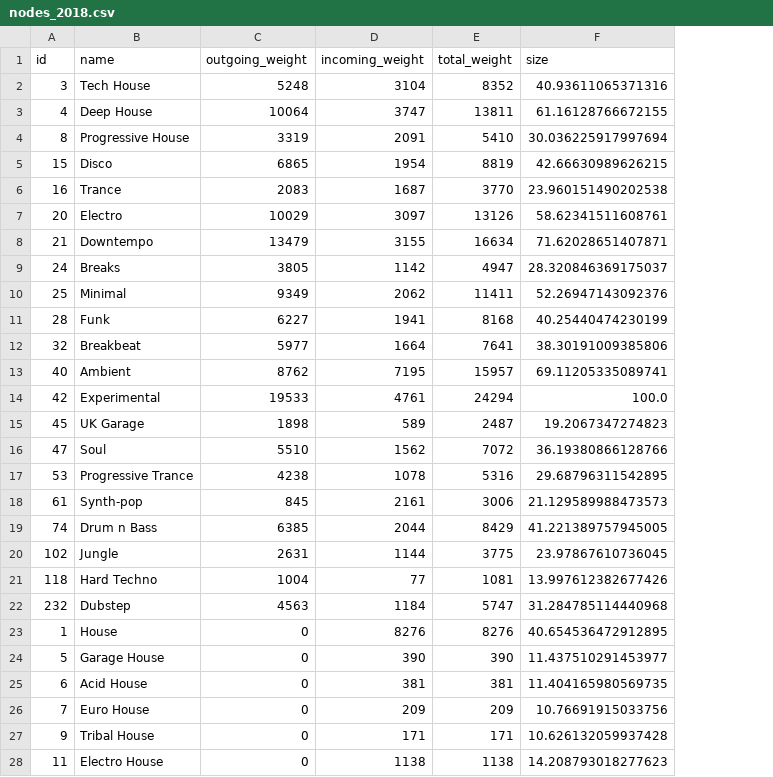
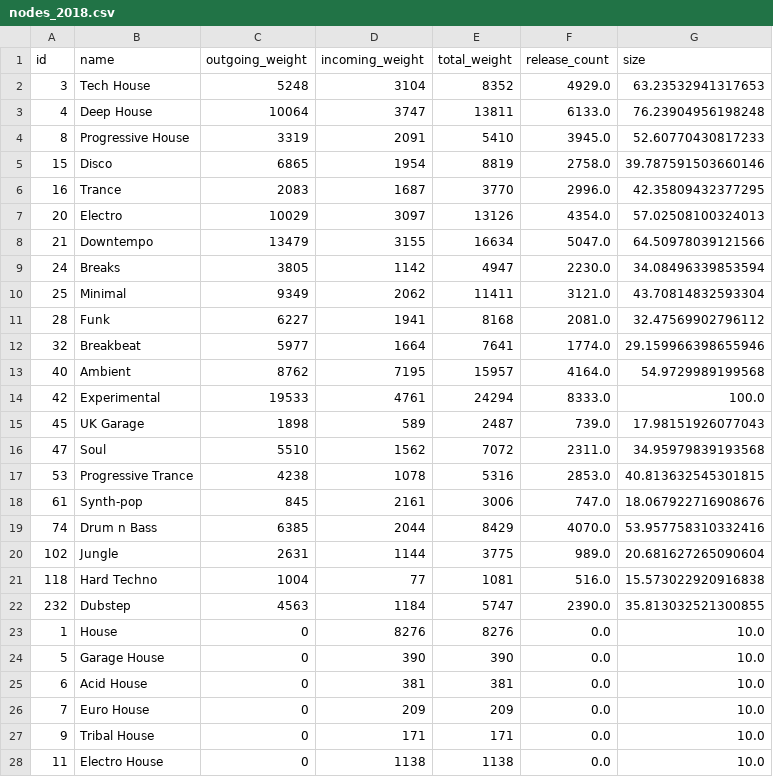
Before and after one commit to csipapicsa/MasterThesisVis, a CSV file: data/nodes_2018.csv, drawn as a sheet; only a part is shown; addresses are those after the commit; the diff covers the shown part only; the diff names each change by its address in the sheet, - before the commit and + after, or states it on an @@ line.

```diff
--- a/data/nodes_2018.csv
+++ b/data/nodes_2018.csv
+column F (release_count), rows 2-28: 4929.0 | 6133.0 | 3945.0 | 2758.0 | 2996.0 | 4354.0 | 5047.0 | 2230.0 | 3121.0 | 2081.0 | 1774.0 | 4164.0 | 8333.0 | 739.0 | 2311.0 | 2853.0 | 747.0 | 4070.0 | 989.0 | 516.0 | 2390.0 | 0.0 | 0.0 | 0.0 | 0.0 | 0.0 | 0.0
-G2 (size): 40.93611065371316
+G2 (size): 63.23532941317653
-G3 (size): 61.16128766672155
+G3 (size): 76.23904956198248
-G4 (size): 30.036225917997694
+G4 (size): 52.60770430817233
-G5 (size): 42.66630989626215
+G5 (size): 39.787591503660146
-G6 (size): 23.960151490202538
+G6 (size): 42.35809432377295
-G7 (size): 58.62341511608761
+G7 (size): 57.02508100324013
-G8 (size): 71.62028651407871
+G8 (size): 64.50978039121566
-G9 (size): 28.320846369175037
+G9 (size): 34.08496339853594
-G10 (size): 52.26947143092376
+G10 (size): 43.70814832593304
-G11 (size): 40.25440474230199
+G11 (size): 32.47569902796112
-G12 (size): 38.30191009385806
+G12 (size): 29.159966398655946
-G13 (size): 69.11205335089741
+G13 (size): 54.9729989199568
-G15 (size): 19.2067347274823
+G15 (size): 17.98151926077043
-G16 (size): 36.19380866128766
+G16 (size): 34.95979839193568
-G17 (size): 29.68796311542895
+G17 (size): 40.813632545301815
-G18 (size): 21.129589988473573
+G18 (size): 18.067922716908676
-G19 (size): 41.221389757945005
+G19 (size): 53.957758310332416
-G20 (size): 23.97867610736045
+G20 (size): 20.681627265090604
-G21 (size): 13.997612382677426
+G21 (size): 15.573022920916838
-G22 (size): 31.284785114440968
+G22 (size): 35.813032521300855
-G23 (size): 40.654536472912895
+G23 (size): 10.0
-G24 (size): 11.437510291453977
+G24 (size): 10.0
-G25 (size): 11.404165980569735
+G25 (size): 10.0
-G26 (size): 10.76691915033756
+G26 (size): 10.0
-G27 (size): 10.626132059937428
+G27 (size): 10.0
-G28 (size): 14.208793018277623
+G28 (size): 10.0
```
Also changed, not shown: 77 edited cells elsewhere in this file, data/nodes_2008.csv, data/nodes_2020.csv, 23 other files.
